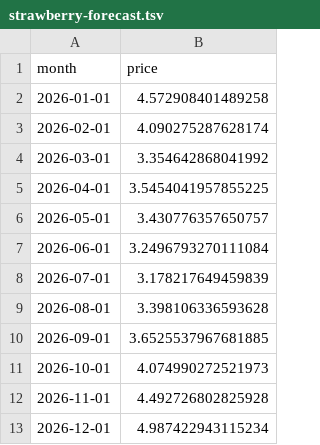
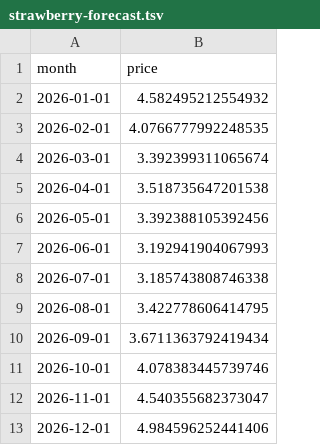
Before and after one commit to aidandig/dx704-project-02, a TSV file: strawberry-forecast.tsv, drawn as a sheet.

```diff
--- a/strawberry-forecast.tsv
+++ b/strawberry-forecast.tsv
@@ -1,13 +1,13 @@
 month	price
-2026-01-01	4.572908401489258
-2026-02-01	4.090275287628174
-2026-03-01	3.354642868041992
-2026-04-01	3.5454041957855225
-2026-05-01	3.430776357650757
-2026-06-01	3.2496793270111084
-2026-07-01	3.178217649459839
-2026-08-01	3.398106336593628
-2026-09-01	3.6525537967681885
-2026-10-01	4.074990272521973
-2026-11-01	4.492726802825928
-2026-12-01	4.987422943115234
+2026-01-01	4.582495212554932
+2026-02-01	4.0766777992248535
+2026-03-01	3.392399311065674
+2026-04-01	3.518735647201538
+2026-05-01	3.392388105392456
+2026-06-01	3.192941904067993
+2026-07-01	3.185743808746338
+2026-08-01	3.422778606414795
+2026-09-01	3.6711363792419434
+2026-10-01	4.078383445739746
+2026-11-01	4.540355682373047
+2026-12-01	4.984596252441406
```
Also changed, not shown: strawberry-backtest.tsv, timings.tsv, 2 other files.
